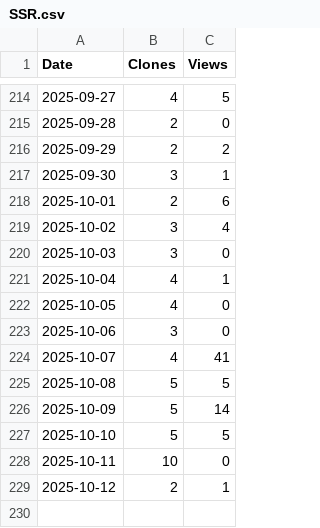
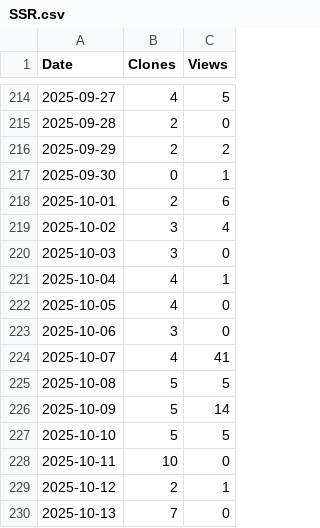
Before and after one commit to arc-research-lab/SSR, a CSV file: plot/SSR.csv, drawn as a sheet; only a part is shown, gaps mark what is left out.

```diff
--- a/plot/SSR.csv
+++ b/plot/SSR.csv
@@ -216,3 +216,3 @@ Date,Clones,Views
 2025-09-29,2,2
-2025-09-30,3,1
+2025-09-30,0,1
 2025-10-01,2,6
@@ -229 +229,2 @@ Date,Clones,Views
 2025-10-12,2,1
+2025-10-13,7,0
```
Also changed, not shown: 3 other files.
